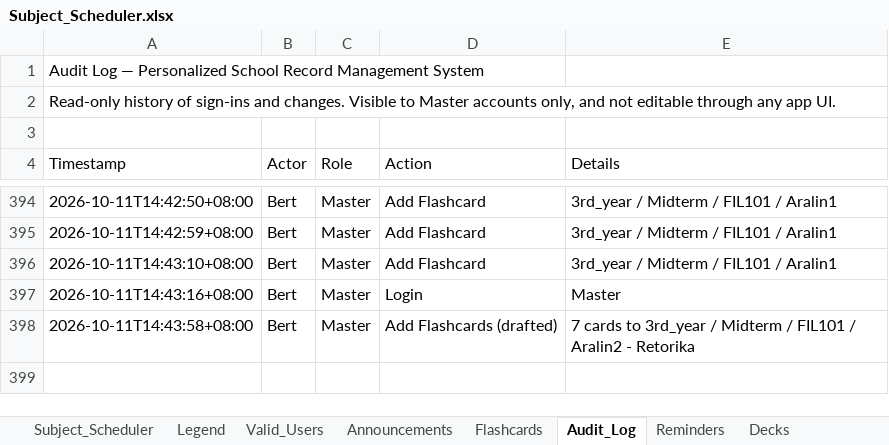
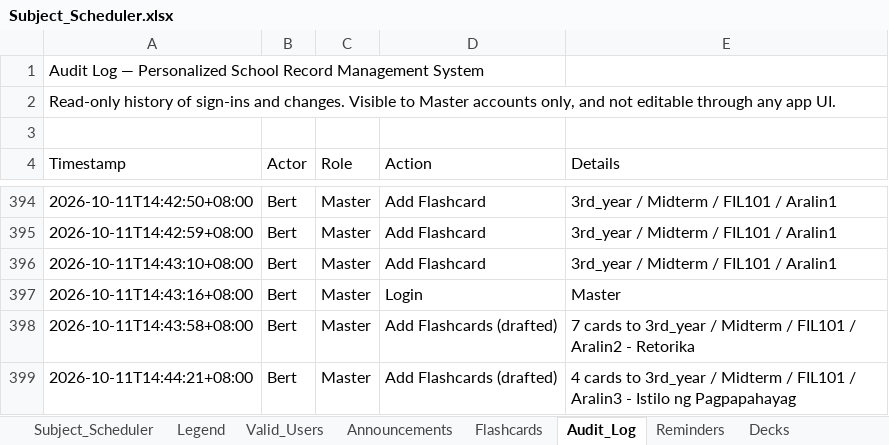
Before and after one commit to fielalbert2026/school-record-management-system, an Excel workbook: Subject_Scheduler.xlsx, sheet Audit_Log, drawn as a sheet; only a part is shown, gaps mark what is left out; values as stored, in another font and other column widths than the file's, no borders; the diff names each change by its address in the sheet, - before the commit and + after, or states it on an @@ line.

Commit message:
Flashcards: Add Flashcards (drafted) — by Bert

```diff
--- a/Subject_Scheduler.xlsx (sheet Audit_Log)
+++ b/Subject_Scheduler.xlsx (sheet Audit_Log)
+row 399: 2026-10-11T14:44:21+08:00 | Bert | Master | Add Flashcards (drafted) | 4 cards to 3rd_year / Midterm / FIL101 / Aralin3 - Istilo ng Pagpapahayag
```
Also changed, not shown: sheet Flashcards.
